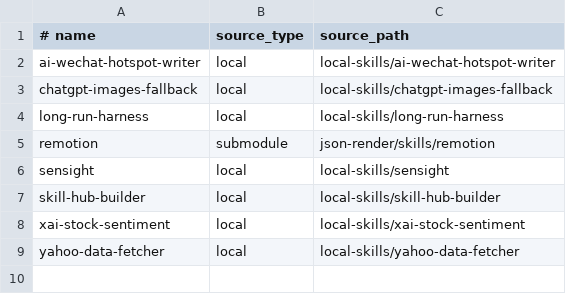
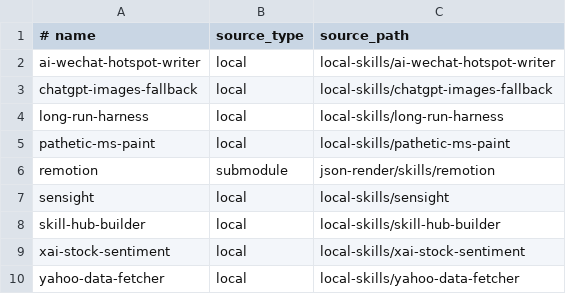
Before and after one commit to zhangga/aihub, a TSV file: skills/registry.tsv, drawn as a sheet.

Commit message:
Add pathetic MS Paint skill

```diff
--- a/skills/registry.tsv
+++ b/skills/registry.tsv
@@ -4,2 +4,3 @@ chatgpt-images-fallback	local	local-skills/chatgpt-images-fallback
 long-run-harness	local	local-skills/long-run-harness
+pathetic-ms-paint	local	local-skills/pathetic-ms-paint
 remotion	submodule	json-render/skills/remotion
```
Also changed, not shown: skills/bundles.tsv, 6 other files.
